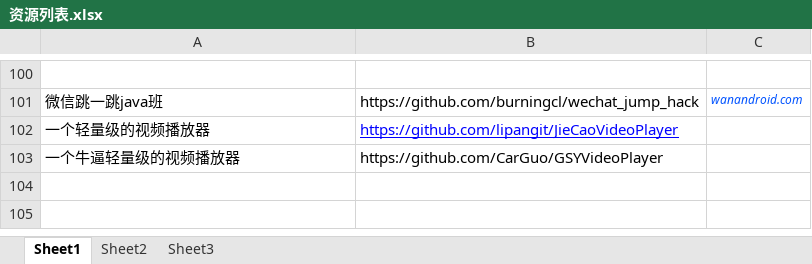
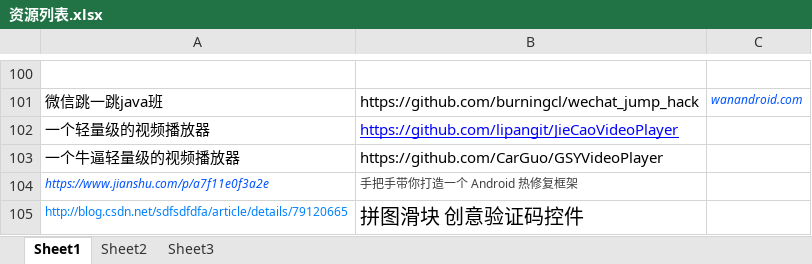
Before and after one commit to xiaogoudandan/daydaylearnning, an Excel workbook: 资源列表.xlsx, sheet Sheet1, drawn as a sheet; only a part is shown, gaps mark what is left out; values as stored, in another font and other column widths than the file's, no borders; the diff names each change by its address in the sheet, - before the commit and + after, or states it on an @@ line.

```diff
--- a/资源列表.xlsx (sheet Sheet1)
+++ b/资源列表.xlsx (sheet Sheet1)
+row 104: https://www.jianshu.com/p/a7f11e0f3a2e | 手把手带你打造一个 Android 热修复框架
+row 105: http://blog.csdn.net/sdfsdfdfa/article/details/79120665 | 拼图滑块 创意验证码控件
```
Also changed, not shown: 1 other file.
